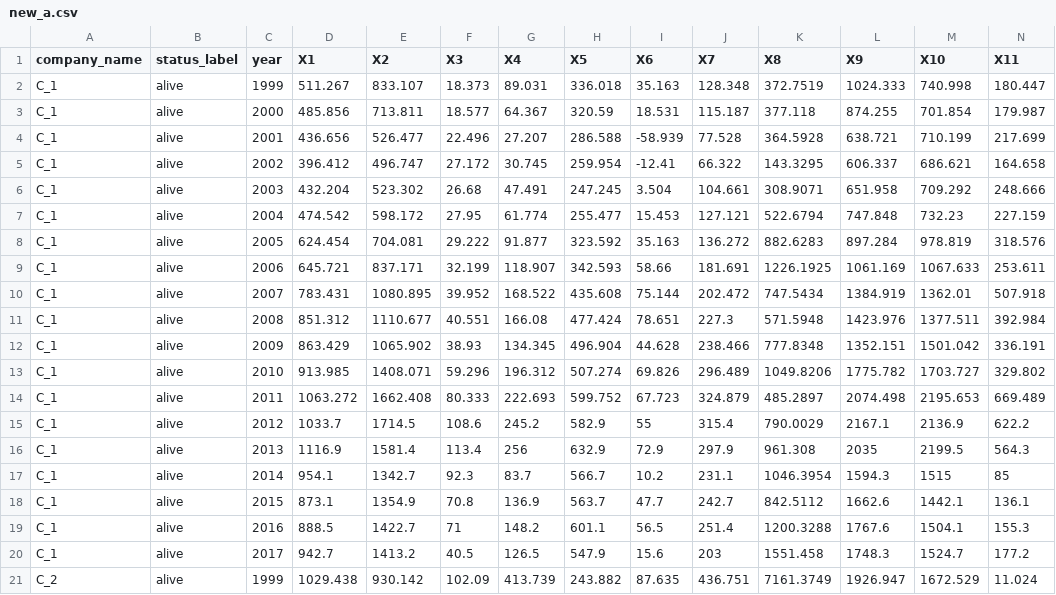
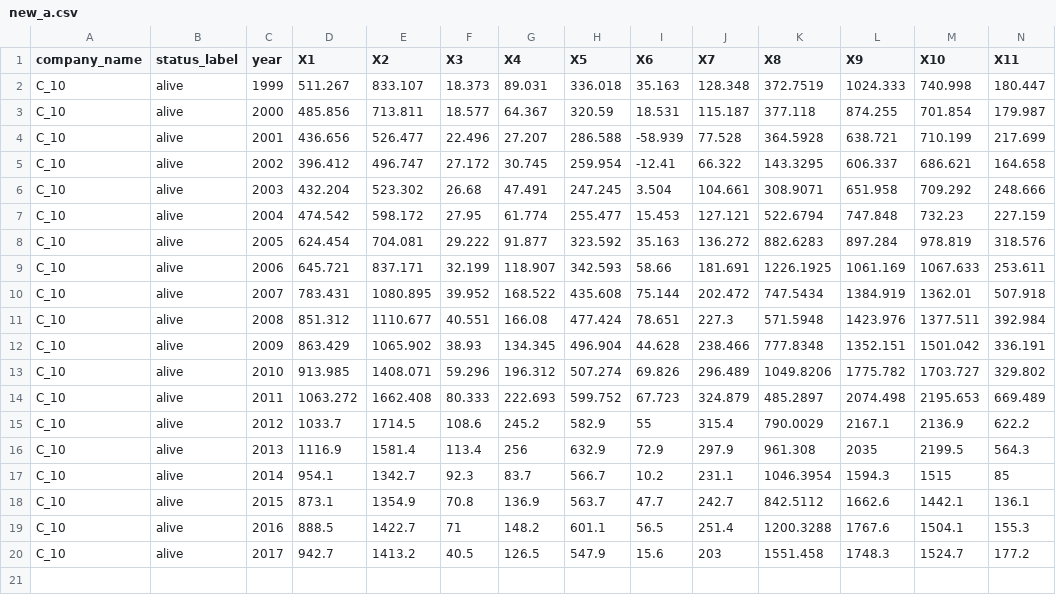
Before and after one commit to Radhika-Shenoy/Bankruptcy_Alive, a CSV file: new_a.csv, drawn as a sheet; only a part is shown; rows hold the shown columns only; the diff names each change by its address in the sheet, - before the commit and + after, or states it on an @@ line.

Commit message:
Update new_a.csv

```diff
--- a/new_a.csv
+++ b/new_a.csv
-A2:A20 (company_name): C_1
+A2:A20 (company_name): C_10
-row 21: C_2 | alive | 1999 | 1029.438 | 930.142 | 102.09 | 413.739 | 243.882 | 87.635 | 436.751 | 7161.3749 | 1926.947 | 1672.529 | 11.024
```
